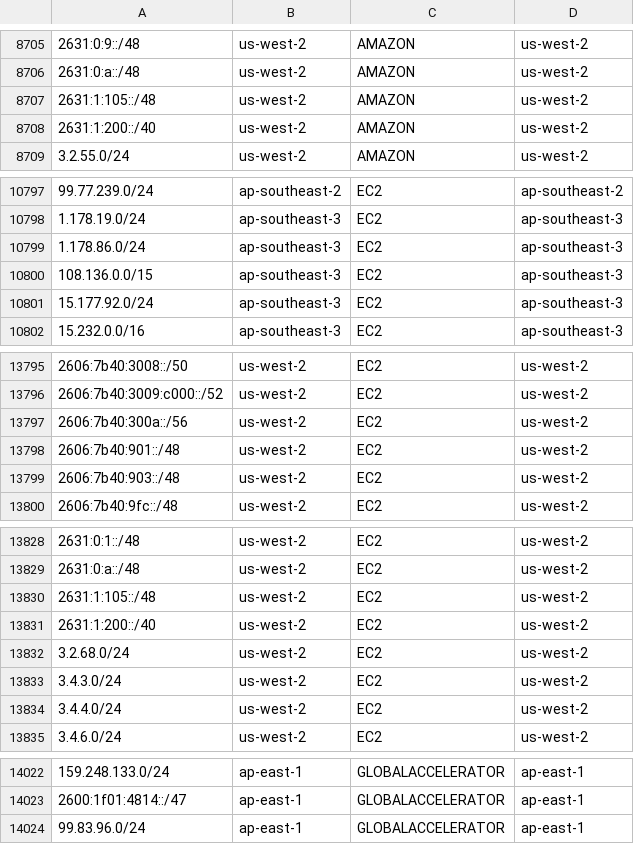
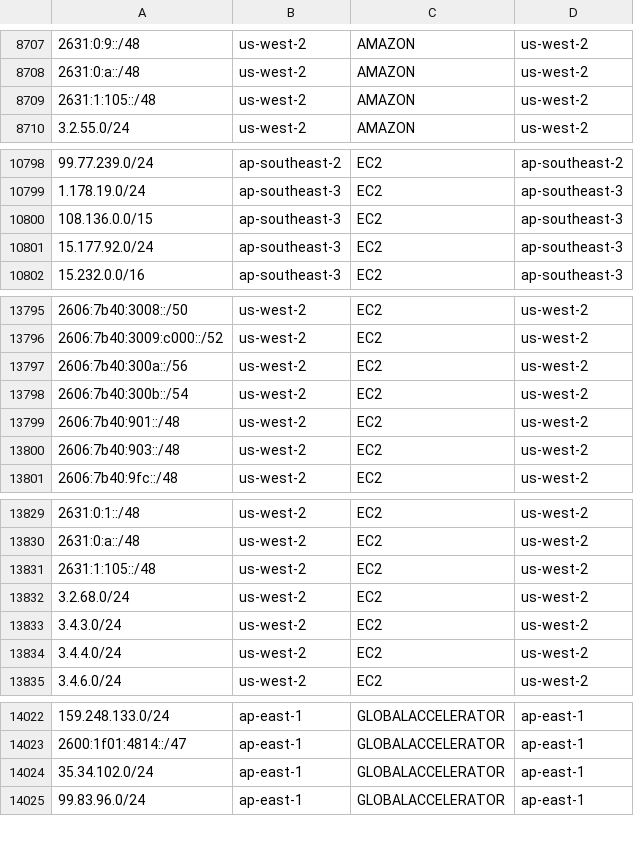
Before and after one commit to KustoKing/known-ip-addresses, a CSV file: cloud-ip-ranges/aws-service-tags.csv, drawn as a sheet; only a part is shown, gaps mark what is left out; removed rows and columns are numbered as before the commit, all else as after; the diff covers the shown part only; the diff names each change by its address in the sheet, - before the commit and + after, or states it on an @@ line.

```diff
--- a/cloud-ip-ranges/aws-service-tags.csv
+++ b/cloud-ip-ranges/aws-service-tags.csv
-row 8708: 2631:1:200::/40 | us-west-2 | AMAZON | us-west-2
-row 10799: 1.178.86.0/24 | ap-southeast-3 | EC2 | ap-southeast-3
+row 13798: 2606:7b40:300b::/54 | us-west-2 | EC2 | us-west-2
-row 13831: 2631:1:200::/40 | us-west-2 | EC2 | us-west-2
+row 14024: 35.34.102.0/24 | ap-east-1 | GLOBALACCELERATOR | ap-east-1
```
Also changed, not shown: 10 added rows and 1 removed row elsewhere in this file.
